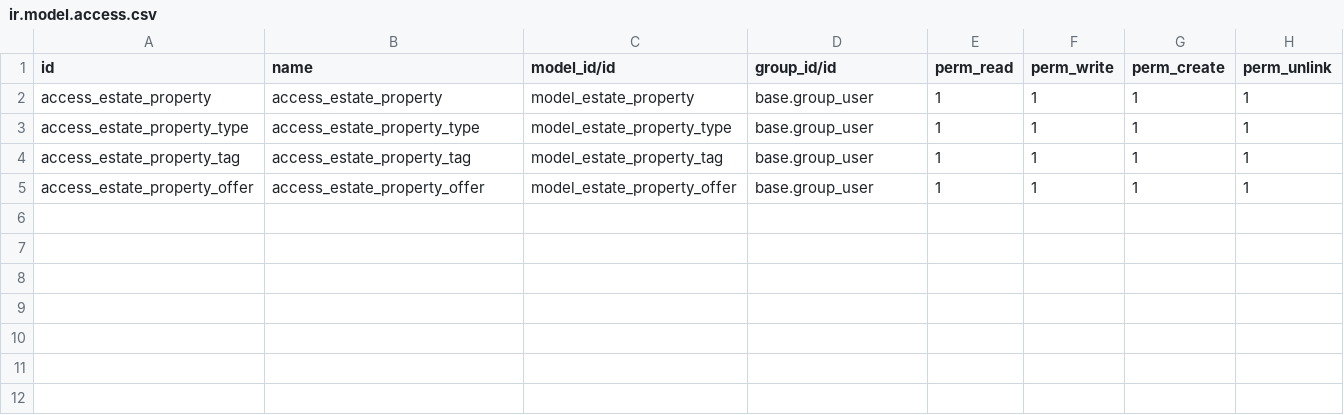
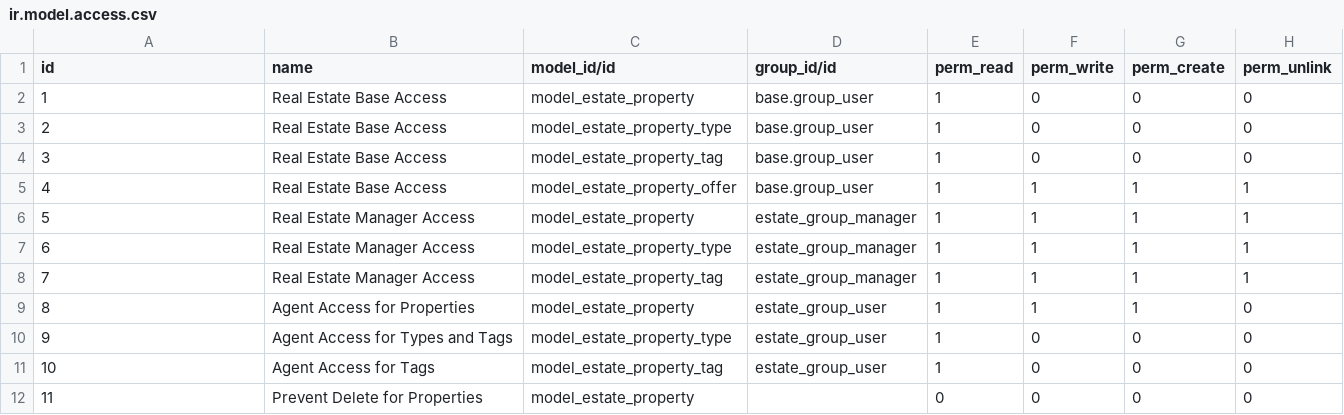
Before and after one commit to nathanbangwa243/learning-odoo-17, a CSV file: addons/estate/security/ir.model.access.csv, drawn as a sheet.

Commit message:
[ADD] estate: add some access rights rules

```diff
--- a/addons/estate/security/ir.model.access.csv
+++ b/addons/estate/security/ir.model.access.csv
@@ -1,5 +1,12 @@
 id,name,model_id/id,group_id/id,perm_read,perm_write,perm_create,perm_unlink
-access_estate_property,access_estate_property,model_estate_property,base.group_user,1,1,1,1
-access_estate_property_type,access_estate_property_type,model_estate_property_type,base.group_user,1,1,1,1
-access_estate_property_tag,access_estate_property_tag,model_estate_property_tag,base.group_user,1,1,1,1
-access_estate_property_offer,access_estate_property_offer,model_estate_property_offer,base.group_user,1,1,1,1
+1,Real Estate Base Access,model_estate_property,base.group_user,1,0,0,0
+2,Real Estate Base Access,model_estate_property_type,base.group_user,1,0,0,0
+3,Real Estate Base Access,model_estate_property_tag,base.group_user,1,0,0,0
+4,Real Estate Base Access,model_estate_property_offer,base.group_user,1,1,1,1
+5,Real Estate Manager Access,model_estate_property,estate_group_manager,1,1,1,1
+6,Real Estate Manager Access,model_estate_property_type,estate_group_manager,1,1,1,1
+7,Real Estate Manager Access,model_estate_property_tag,estate_group_manager,1,1,1,1
+8,Agent Access for Properties,model_estate_property,estate_group_user,1,1,1,0
+9,Agent Access for Types and Tags,model_estate_property_type,estate_group_user,1,0,0,0
+10,Agent Access for Tags,model_estate_property_tag,estate_group_user,1,0,0,0
+11,Prevent Delete for Properties,model_estate_property,,0,0,0,0
```
Also changed, not shown: 1 other file.
